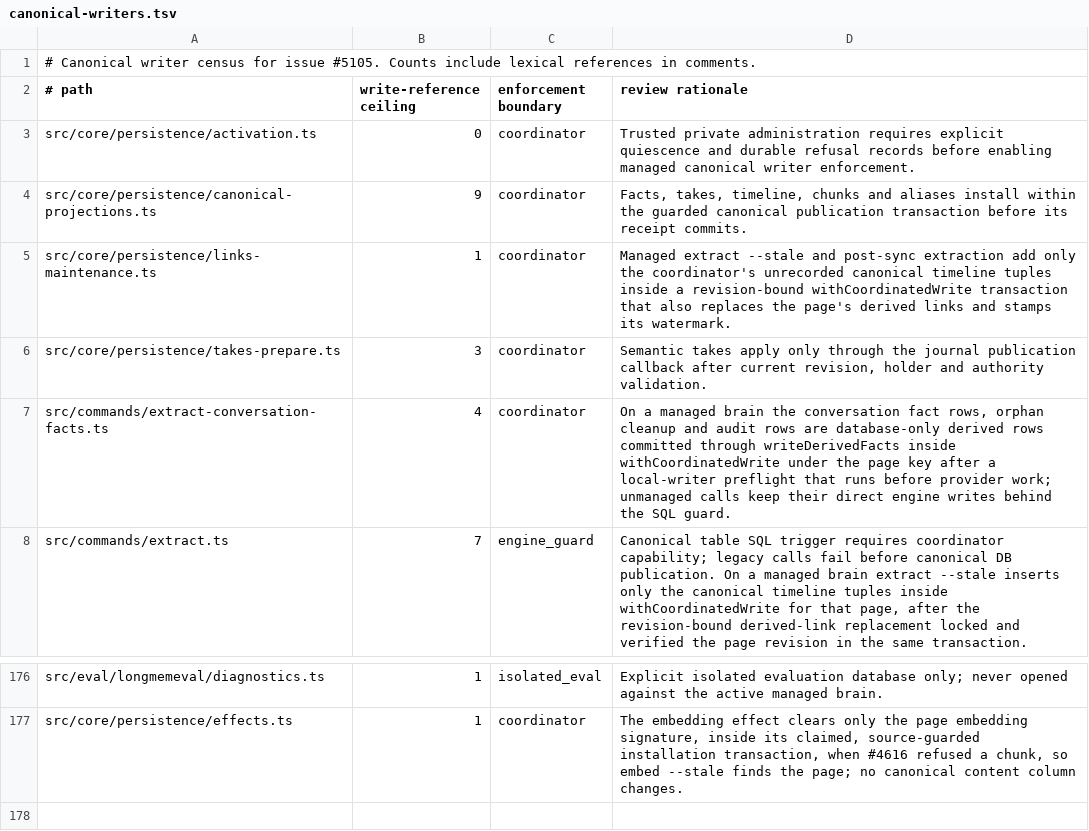
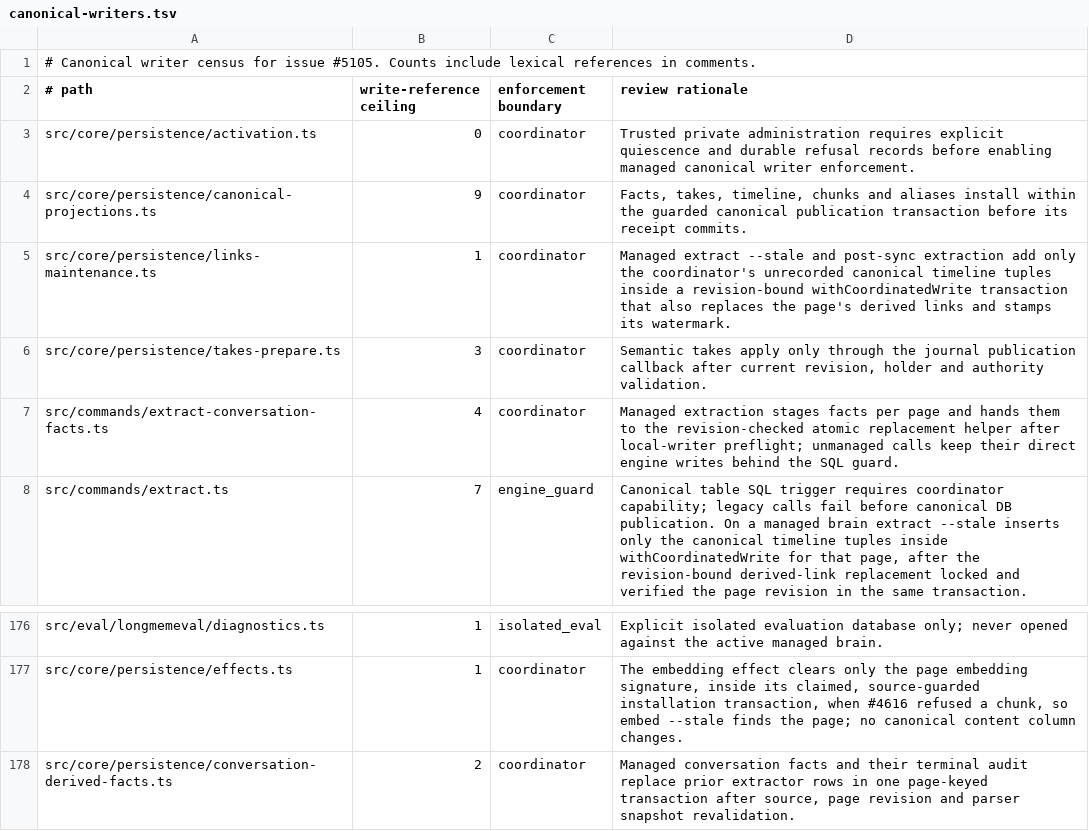
Before and after one commit to Masashi-Ono0611/gbrain, a TSV file: docs/architecture/canonical-writers.tsv, drawn as a sheet; only a part is shown, gaps mark what is left out.

Commit message:
patch 169 replacement: managed conversation facts via PR 5757 snapshot publication

```diff
--- a/docs/architecture/canonical-writers.tsv
+++ b/docs/architecture/canonical-writers.tsv
@@ -6,3 +6,3 @@ src/core/persistence/links-maintenance.ts	1	coordinator	Managed extract --stale
 src/core/persistence/takes-prepare.ts	3	coordinator	Semantic takes apply only through the journal publication callback after current revision, holder and authority validation.
-src/commands/extract-conversation-facts.ts	4	coordinator	On a managed brain the conversation fact rows, orphan cleanup and audit rows are database-only derived rows committed through writeDerivedFacts inside withCoordinatedWrite under the page key after a local-writer preflight that runs before provider work; unmanaged calls keep their direct engine writes behind the SQL guard.
+src/commands/extract-conversation-facts.ts	4	coordinator	Managed extraction stages facts per page and hands them to the revision-checked atomic replacement helper after local-writer preflight; unmanaged calls keep their direct engine writes behind the SQL guard.
 src/commands/extract.ts	7	engine_guard	Canonical table SQL trigger requires coordinator capability; legacy calls fail before canonical DB publication. On a managed brain extract --stale inserts only the canonical timeline tuples inside withCoordinatedWrite for that page, after the revision-bound derived-link replacement locked and verified the page revision in the same transaction.
@@ -177 +177,2 @@ src/eval/longmemeval/diagnostics.ts	1	isolated_eval	Explicit isolated evaluation
 src/core/persistence/effects.ts	1	coordinator	The embedding effect clears only the page embedding signature, inside its claimed, source-guarded installation transaction, when #4616 refused a chunk, so embed --stale finds the page; no canonical content column changes.
+src/core/persistence/conversation-derived-facts.ts	2	coordinator	Managed conversation facts and their terminal audit replace prior extractor rows in one page-keyed transaction after source, page revision and parser snapshot revalidation.
```
Also changed, not shown: 9 other files.
